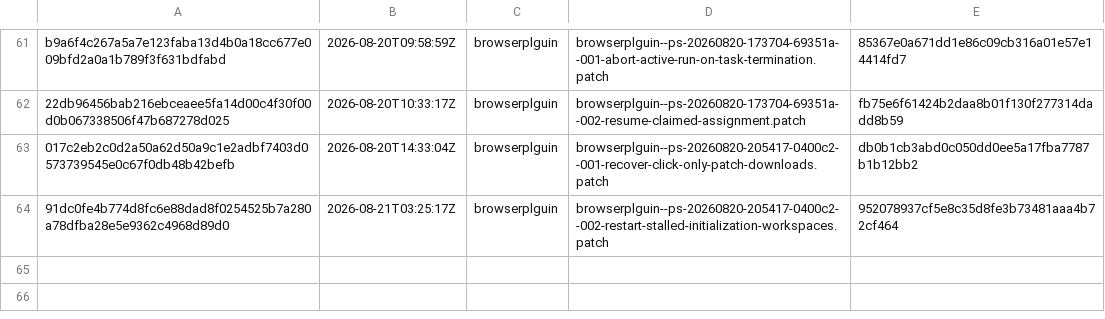
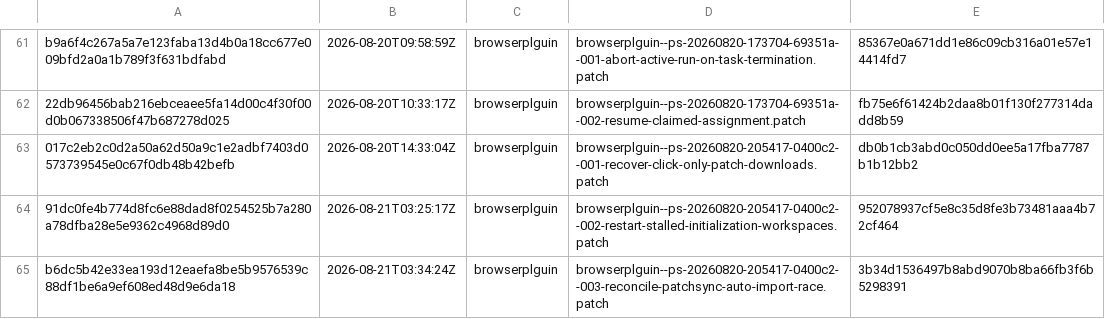
Before and after one commit to orgfrozen/browserplguin, a TSV file: .patch-sync/applied-patches.tsv, drawn as a sheet; only a part is shown, gaps mark what is left out.

Commit message:
chore: record applied delivery b6dc5b42e33e

```diff
--- a/.patch-sync/applied-patches.tsv
+++ b/.patch-sync/applied-patches.tsv
@@ -64 +64,2 @@ b9a6f4c267a5a7e123faba13d4b0a18cc677e009bfd2a0a1b789f3f631bdfabd	2026-08-20T09:5
 91dc0fe4b774d8fc6e88dad8f0254525b7a280a78dfba28e5e9362c4968d89d0	2026-08-21T03:25:17Z	browserplguin	browserplguin--ps-20260820-205417-0400c2--002-restart-stalled-initialization-workspaces.patch	952078937cf5e8c35d8fe3b73481aaa4b72cf464
+b6dc5b42e33ea193d12eaefa8be5b9576539c88df1be6a9ef608ed48d9e6da18	2026-08-21T03:34:24Z	browserplguin	browserplguin--ps-20260820-205417-0400c2--003-reconcile-patchsync-auto-import-race.patch	3b34d1536497b8abd9070b8ba66fb3f6b5298391
```
